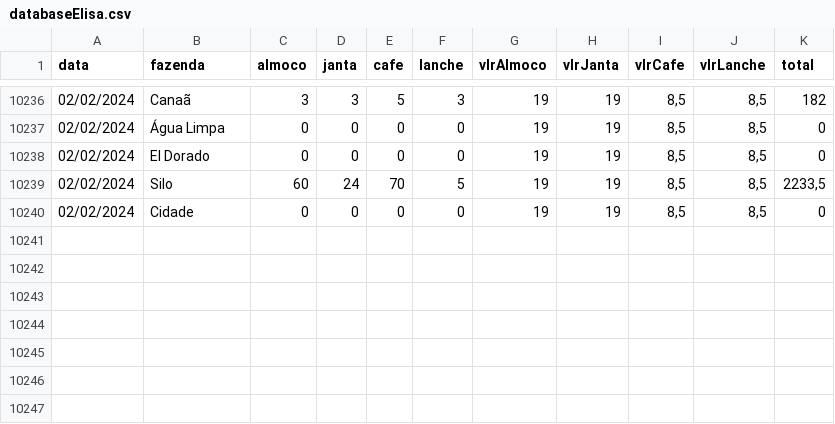
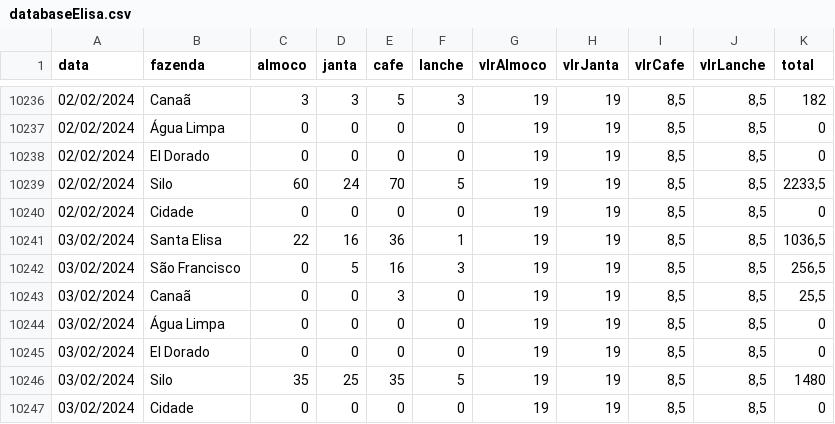
Before and after one commit to rafa-trindade/dashboard-elisaagro, a CSV file: databaseElisa.csv, drawn as a sheet; only a part is shown, gaps mark what is left out.

Commit message:
Update databaseElisa.csv
csv

```diff
--- a/databaseElisa.csv
+++ b/databaseElisa.csv
@@ -10240 +10240,8 @@
 02/02/2024;Cidade;0;0;0;0;19;19;8,5;8,5;0
+03/02/2024;Santa Elisa;22;16;36;1;19;19;8,5;8,5;1036,5
+03/02/2024;São Francisco;0;5;16;3;19;19;8,5;8,5;256,5
+03/02/2024;Canaã;0;0;3;0;19;19;8,5;8,5;25,5
+03/02/2024;Água Limpa;0;0;0;0;19;19;8,5;8,5;0
+03/02/2024;El Dorado;0;0;0;0;19;19;8,5;8,5;0
+03/02/2024;Silo;35;25;35;5;19;19;8,5;8,5;1480
+03/02/2024;Cidade;0;0;0;0;19;19;8,5;8,5;0
```
